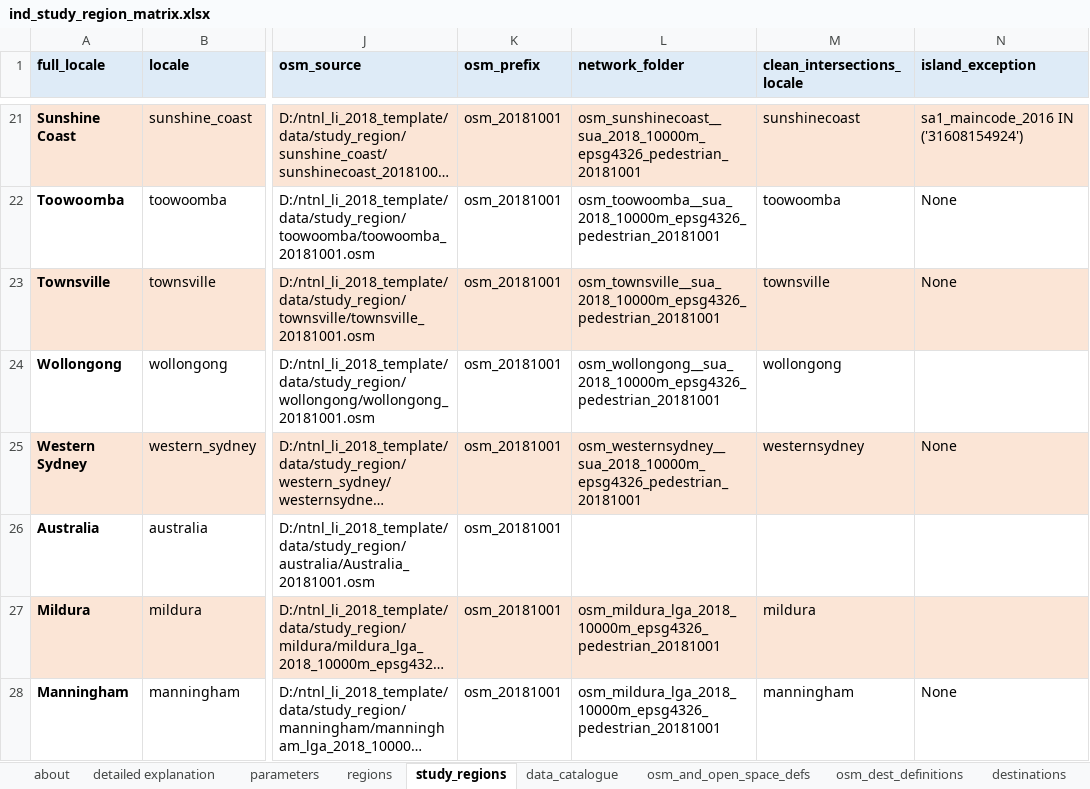
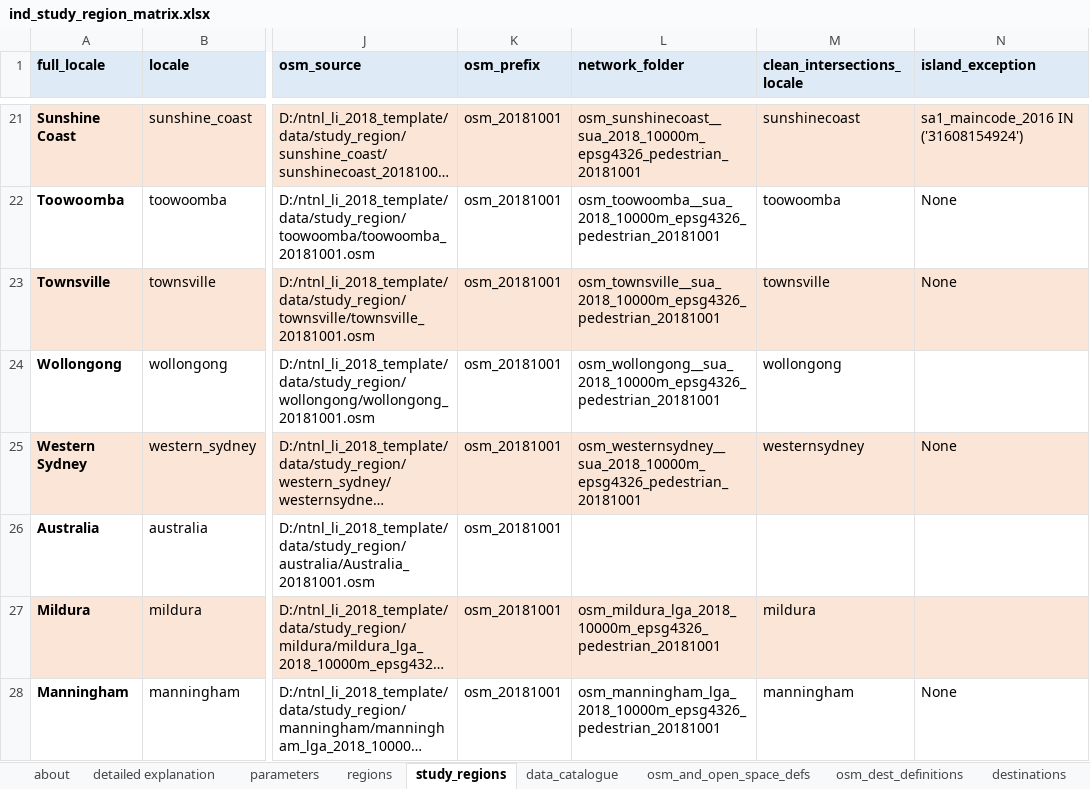
Before and after one commit to healthy-liveable-cities/australian-national-liveability-study, an Excel workbook: ind_study_region_matrix.xlsx, sheet study_regions, drawn as a sheet; only a part is shown, gaps mark what is left out; long unchanged cells end in …; values as stored, in another font and other column widths than the file's, no borders; the diff names each change by its address in the sheet, - before the commit and + after, or states it on an @@ line.

Commit message:
add manningham to study regions

```diff
--- a/ind_study_region_matrix.xlsx (sheet study_regions)
+++ b/ind_study_region_matrix.xlsx (sheet study_regions)
-L28 (network_folder): osm_mildura_lga_2018_10000m_epsg4326_pedestrian_20181001
+L28 (network_folder): osm_manningham_lga_2018_10000m_epsg4326_pedestrian_20181001
```
